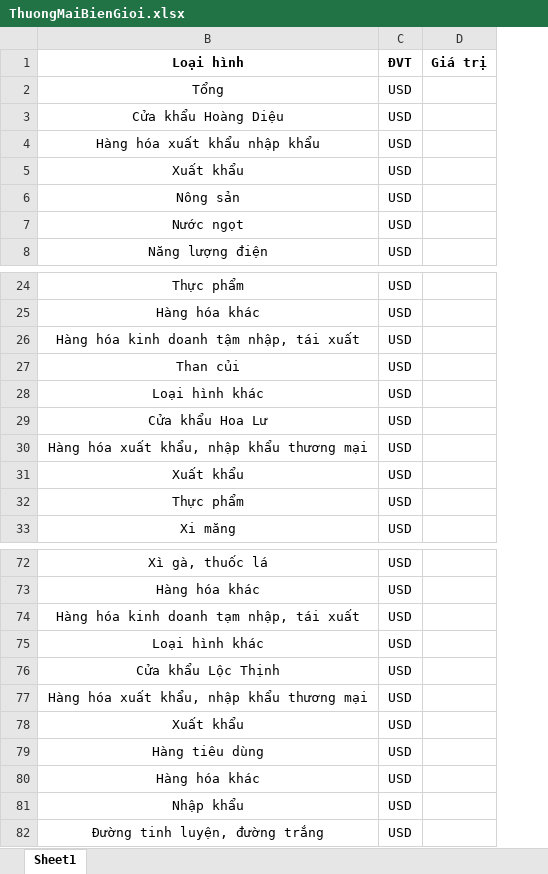
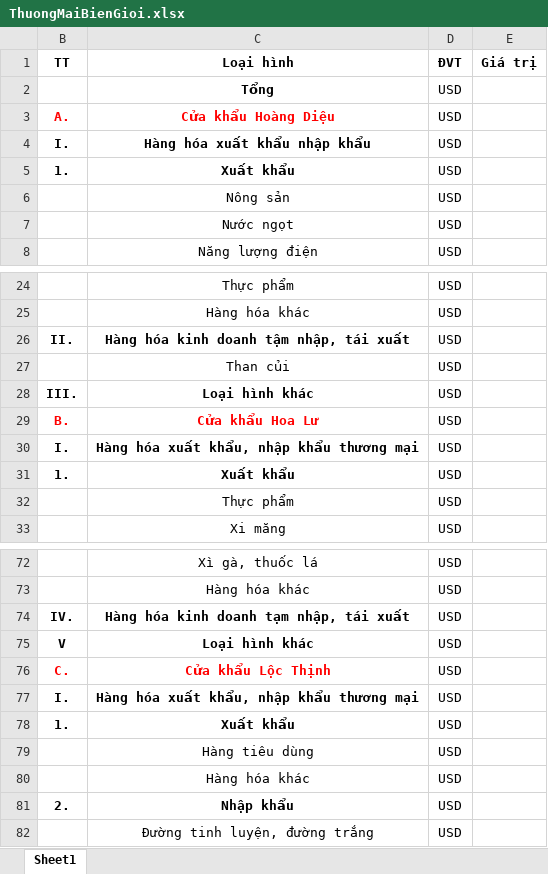
Before and after one commit to GithubVNPT-BPC/industrial-and-commercial-facilities, an Excel workbook: src/assets/ExcelSample/ThuongMaiBienGioi.xlsx, sheet Sheet1, drawn as a sheet; only a part is shown, gaps mark what is left out; values as stored, in another font and other column widths than the file's, no borders; addresses are those after the commit; the diff covers the shown part only; the diff names each change by its address in the sheet, - before the commit and + after, or states it on an @@ line.

```diff
--- a/src/assets/ExcelSample/ThuongMaiBienGioi.xlsx (sheet Sheet1)
+++ b/src/assets/ExcelSample/ThuongMaiBienGioi.xlsx (sheet Sheet1)
+column B (TT), rows 3-5: A. | I. | 1.; rows 26-31: II. |  | III. | B. | I. | 1.; rows 74-81: IV. | V | C. | I. | 1. |  |  | 2.
-C2:C5 bold: off
+C2:C5 bold: on
-C3 text colour: black
+C3 text colour: #FF0000
-C26 bold: off
+C26 bold: on
-C28:C31 bold: off
+C28:C31 bold: on
-C29 text colour: black
+C29 text colour: #FF0000
-C74:C78 bold: off
+C74:C78 bold: on
-C76 text colour: black
+C76 text colour: #FF0000
-C81 bold: off
+C81 bold: on
```
Also changed, not shown: cell formats elsewhere in this sheet, src/assets/ExcelSample/ThuongMaiBienGioiTongQuan.xlsx.
